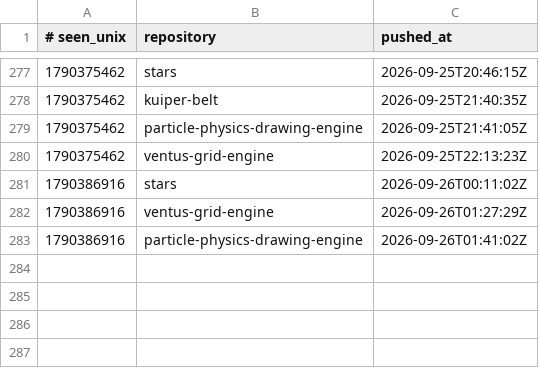
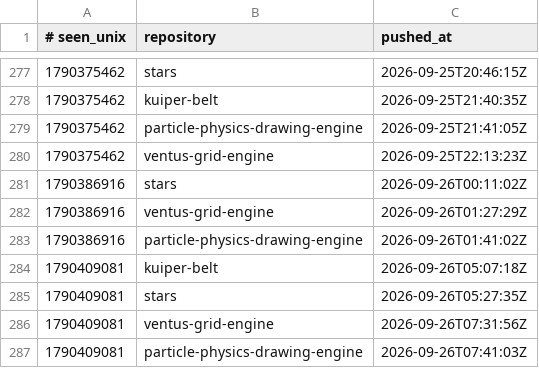
Before and after one commit to Ventusltd/time-stone, a TSV file: ledger.tsv, drawn as a sheet; only a part is shown, gaps mark what is left out; the diff names each change by its address in the sheet, - before the commit and + after, or states it on an @@ line.

```diff
--- a/ledger.tsv
+++ b/ledger.tsv
+row 284: 1790409081 | kuiper-belt | 2026-09-26T05:07:18Z
+row 285: 1790409081 | stars | 2026-09-26T05:27:35Z
+row 286: 1790409081 | ventus-grid-engine | 2026-09-26T07:31:56Z
+row 287: 1790409081 | particle-physics-drawing-engine | 2026-09-26T07:41:03Z
```
Also changed, not shown: 1 other file.
